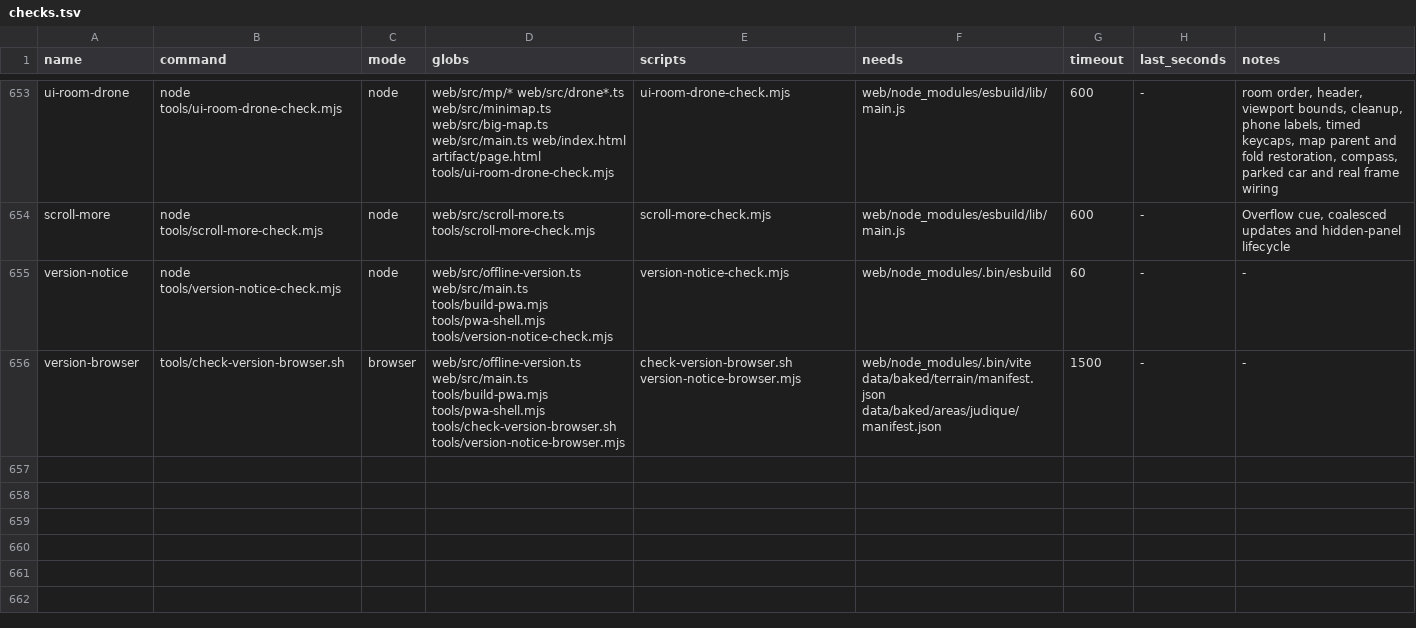
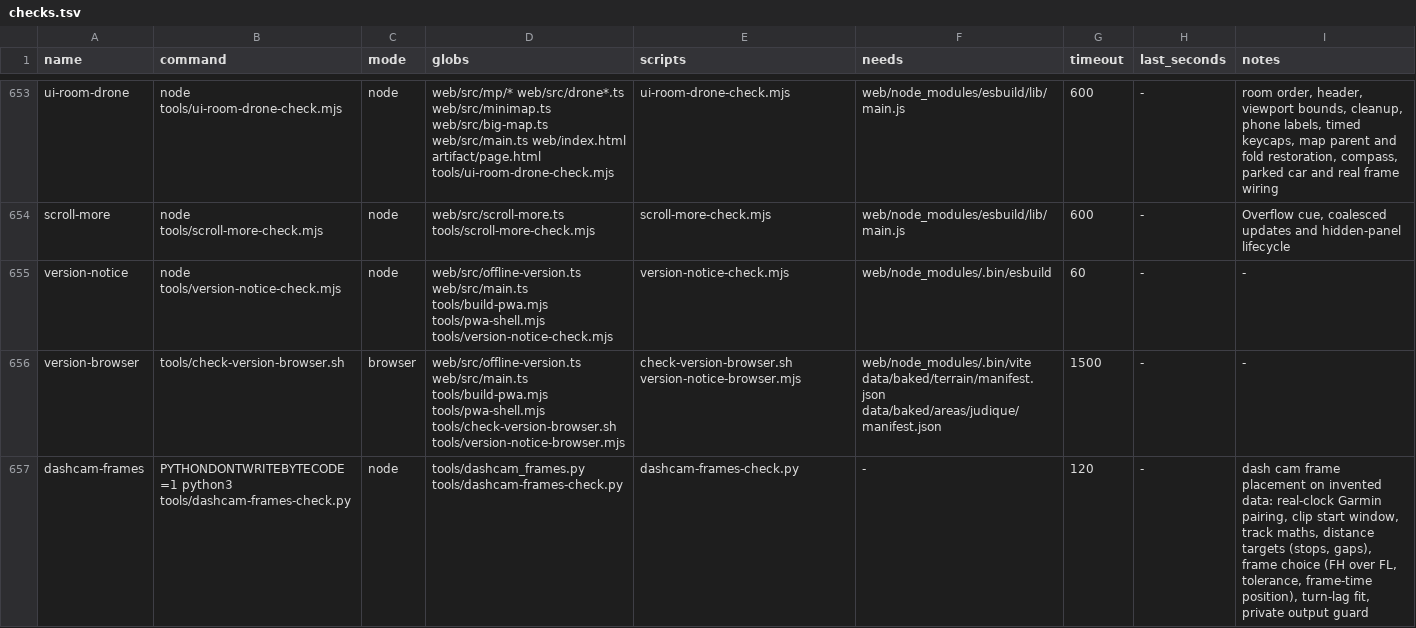
Before and after one commit to dfakkeldy/just-drive, a TSV file: tools/checks.tsv, drawn as a sheet; only a part is shown, gaps mark what is left out; the diff names each change by its address in the sheet, - before the commit and + after, or states it on an @@ line.

```diff
--- a/tools/checks.tsv
+++ b/tools/checks.tsv
+row 657: dashcam-frames | PYTHONDONTWRITEBYTECODE=1 python3 tools/dashcam-frames-check.py | node | tools/dashcam_frames.py tools/dashcam-frames-check.py | dashcam-frames-check.py | - | 120 | - | dash cam frame placement on invented data: real-clock Garmin pairing, clip start window, track maths, distance targets (stops, gaps), frame choice (FH over FL, tolerance, frame-time position), turn-lag fit, private output guard
```
Also changed, not shown: 2 other files.
